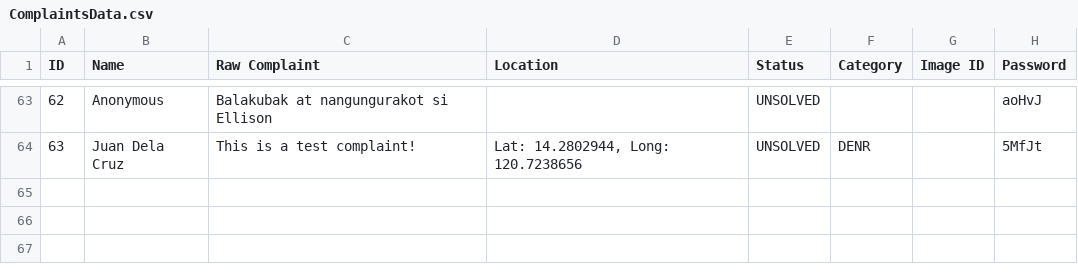
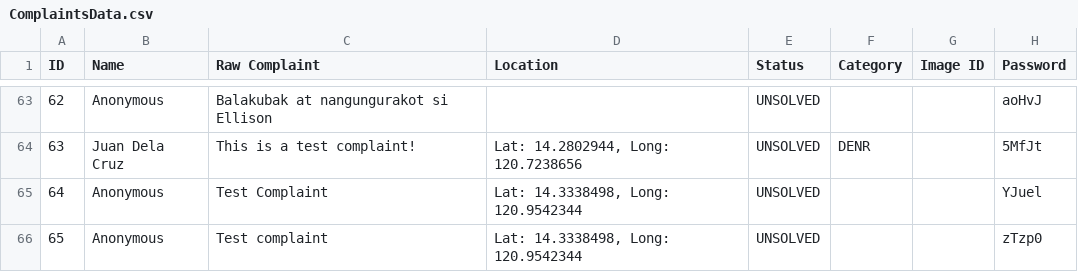
Before and after one commit to SmugOne/CitizenComplainAnalysisTest, a CSV file: CSVFile/ComplaintsData.csv, drawn as a sheet; only a part is shown, gaps mark what is left out.

```diff
--- a/CSVFile/ComplaintsData.csv
+++ b/CSVFile/ComplaintsData.csv
@@ -64 +64,3 @@ ID,Name,Raw Complaint,Location,Status,Category,Image ID,Password
 63,Juan Dela Cruz,This is a test complaint!,"Lat: 14.2802944, Long: 120.7238656",UNSOLVED,DENR,,5MfJt
+64,Anonymous,Test Complaint,"Lat: 14.3338498, Long: 120.9542344",UNSOLVED,,,YJuel
+65,Anonymous,Test complaint,"Lat: 14.3338498, Long: 120.9542344",UNSOLVED,,,zTzp0
```
Also changed, not shown: CSVFile/ArrangedData.csv, 5 other files.
